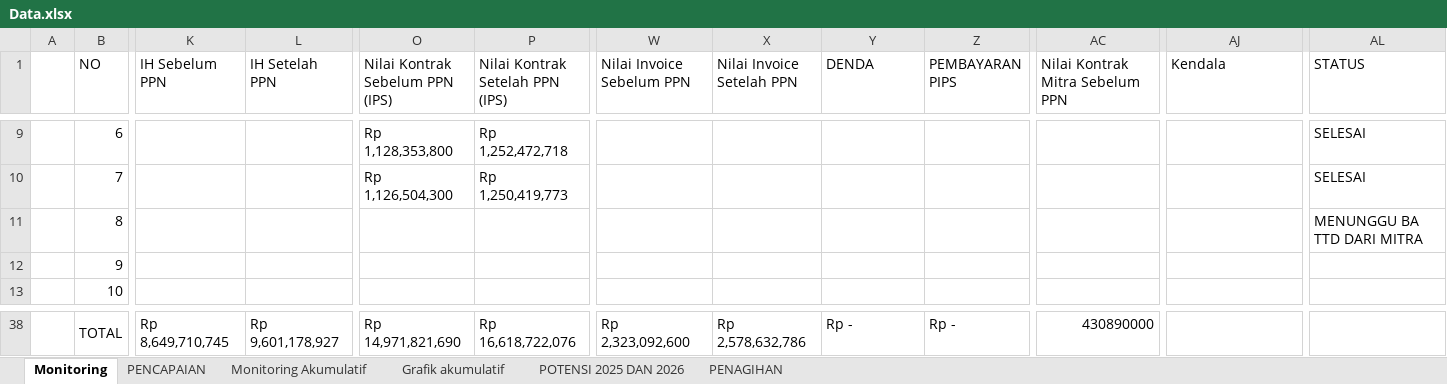
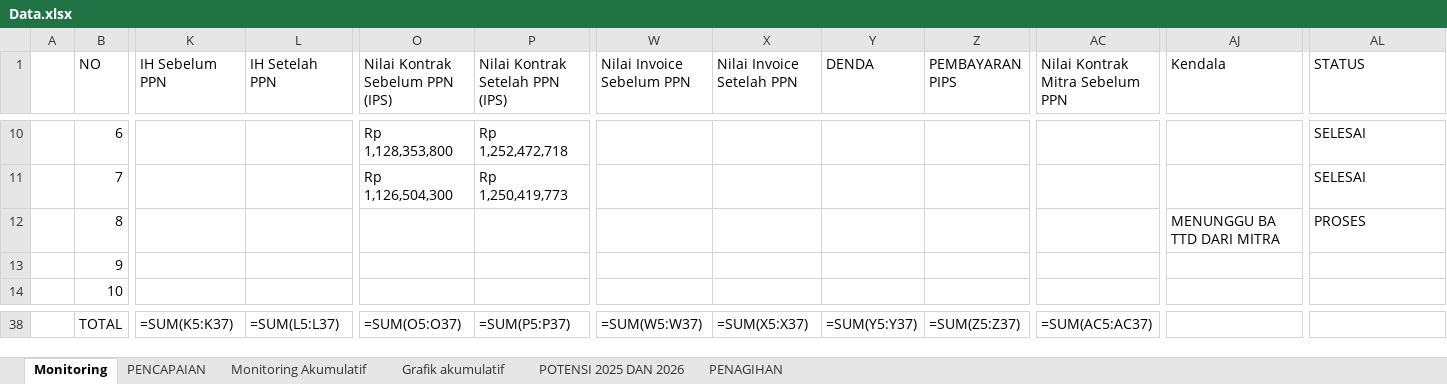
Before and after one commit to RF-AI-PDM/dashboard, an Excel workbook: data/Data.xlsx, sheet Monitoring, drawn as a sheet; only a part is shown, gaps mark what is left out; values as stored, in another font and other column widths than the file's, no cell formats; formulas without a stored value are shown as written; addresses are those after the commit; the diff covers the shown part only; the diff names each change by its address in the sheet, - before the commit and + after, or states it on an @@ line.

```diff
--- a/data/Data.xlsx (sheet Monitoring)
+++ b/data/Data.xlsx (sheet Monitoring)
-AJ12 (Kendala): (empty)
+AJ12 (Kendala): MENUNGGU BA TTD DARI MITRA
-AL12 (STATUS): MENUNGGU BA TTD DARI MITRA
+AL12 (STATUS): PROSES
-K38 (IH Sebelum PPN): Rp 8,649,710,745
+K38 (IH Sebelum PPN): =SUM(K5:K37)
-L38 (IH Setelah PPN): Rp 9,601,178,927
+L38 (IH Setelah PPN): =SUM(L5:L37)
-O38 (Nilai Kontrak Sebelum PPN (IPS)): Rp 14,971,821,690
+O38 (Nilai Kontrak Sebelum PPN (IPS)): =SUM(O5:O37)
-P38 (Nilai Kontrak Setelah PPN (IPS)): Rp 16,618,722,076
+P38 (Nilai Kontrak Setelah PPN (IPS)): =SUM(P5:P37)
-W38 (Nilai Invoice Sebelum PPN): Rp 2,323,092,600
+W38 (Nilai Invoice Sebelum PPN): =SUM(W5:W37)
-X38 (Nilai Invoice Setelah PPN): Rp 2,578,632,786
+X38 (Nilai Invoice Setelah PPN): =SUM(X5:X37)
-Y38 (DENDA): Rp -
+Y38 (DENDA): =SUM(Y5:Y37)
-Z38 (PEMBAYARAN PIPS): Rp -
+Z38 (PEMBAYARAN PIPS): =SUM(Z5:Z37)
-AC38 (Nilai Kontrak Mitra Sebelum PPN): 430890000
+AC38 (Nilai Kontrak Mitra Sebelum PPN): =SUM(AC5:AC37)
```
Also changed, not shown: 1 added row, 1 removed row and 38 edited cells elsewhere in this sheet, sheet Grafik akumulatif, sheet PENCAPAIAN, sheet Monitoring Akumulatif, sheet POTENSI 2025 DAN 2026, cell formats, charts or pictures, 2 other files.
